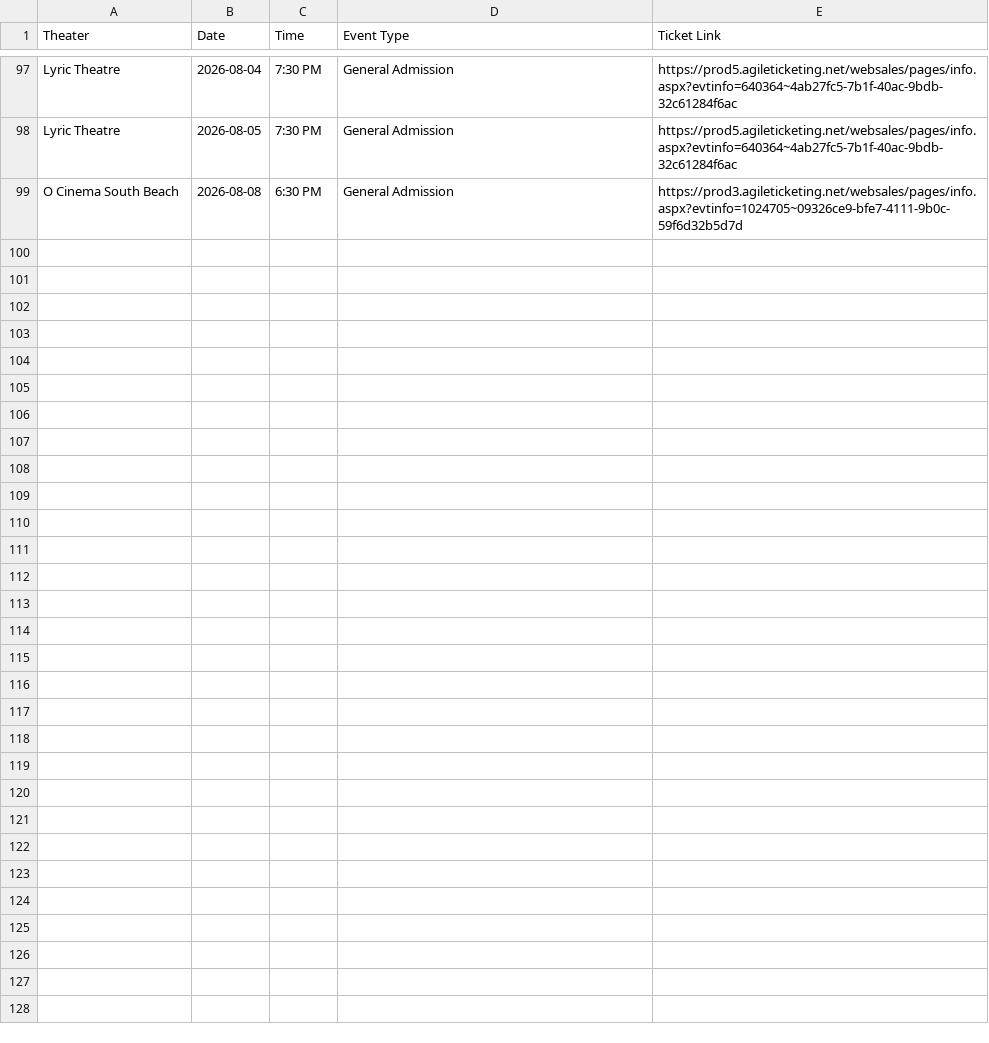
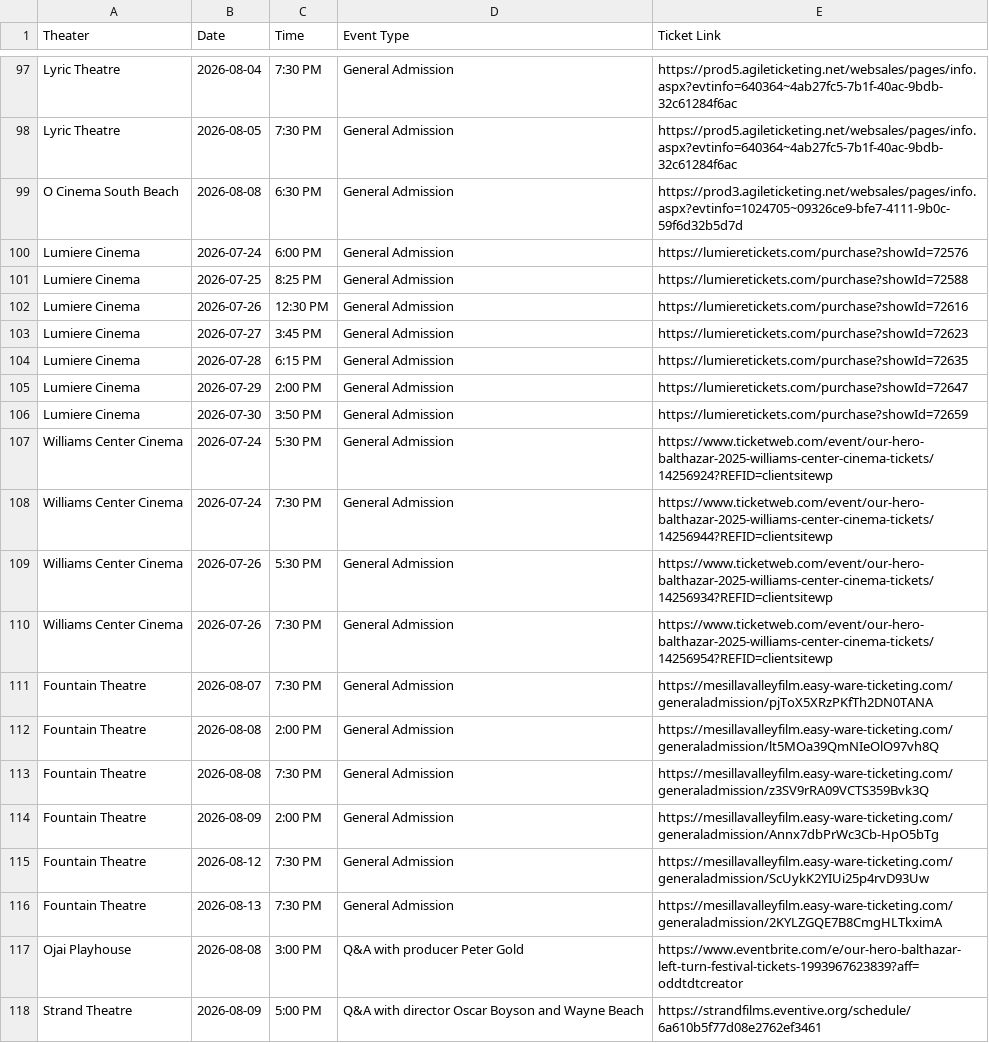
Before and after one commit to rommelnunez/wg-website, a CSV file: public/data/showtimes.csv, drawn as a sheet; only a part is shown, gaps mark what is left out.

Commit message:
Sync upcoming theater screenings

```diff
--- a/public/data/showtimes.csv
+++ b/public/data/showtimes.csv
@@ -99 +99,20 @@ Lyric Theatre,2026-08-05,7:30 PM,General Admission,https://prod5.agileticketing.
 O Cinema South Beach,2026-08-08,6:30 PM,General Admission,https://prod3.agileticketing.net/websales/pages/info.aspx?evtinfo=1024705~09326ce9-bfe7-4111-9b0c-59f6d32b5d7d
+Lumiere Cinema,2026-07-24,6:00 PM,General Admission,https://lumieretickets.com/purchase?showId=72576
+Lumiere Cinema,2026-07-25,8:25 PM,General Admission,https://lumieretickets.com/purchase?showId=72588
+Lumiere Cinema,2026-07-26,12:30 PM,General Admission,https://lumieretickets.com/purchase?showId=72616
+Lumiere Cinema,2026-07-27,3:45 PM,General Admission,https://lumieretickets.com/purchase?showId=72623
+Lumiere Cinema,2026-07-28,6:15 PM,General Admission,https://lumieretickets.com/purchase?showId=72635
+Lumiere Cinema,2026-07-29,2:00 PM,General Admission,https://lumieretickets.com/purchase?showId=72647
+Lumiere Cinema,2026-07-30,3:50 PM,General Admission,https://lumieretickets.com/purchase?showId=72659
+Williams Center Cinema,2026-07-24,5:30 PM,General Admission,https://www.ticketweb.com/event/our-hero-balthazar-2025-williams-center-cinema-tickets/14256924?REFID=clientsitewp
+Williams Center Cinema,2026-07-24,7:30 PM,General Admission,https://www.ticketweb.com/event/our-hero-balthazar-2025-williams-center-cinema-tickets/14256944?REFID=clientsitewp
+Williams Center Cinema,2026-07-26,5:30 PM,General Admission,https://www.ticketweb.com/event/our-hero-balthazar-2025-williams-center-cinema-tickets/14256934?REFID=clientsitewp
+Williams Center Cinema,2026-07-26,7:30 PM,General Admission,https://www.ticketweb.com/event/our-hero-balthazar-2025-williams-center-cinema-tickets/14256954?REFID=clientsitewp
+Fountain Theatre,2026-08-07,7:30 PM,General Admission,https://mesillavalleyfilm.easy-ware-ticketing.com/generaladmission/pjToX5XRzPKfTh2DN0TANA
+Fountain Theatre,2026-08-08,2:00 PM,General Admission,https://mesillavalleyfilm.easy-ware-ticketing.com/generaladmission/lt5MOa39QmNIeOlO97vh8Q
+Fountain Theatre,2026-08-08,7:30 PM,General Admission,https://mesillavalleyfilm.easy-ware-ticketing.com/generaladmission/z3SV9rRA09VCTS359Bvk3Q
+Fountain Theatre,2026-08-09,2:00 PM,General Admission,https://mesillavalleyfilm.easy-ware-ticketing.com/generaladmission/Annx7dbPrWc3Cb-HpO5bTg
+Fountain Theatre,2026-08-12,7:30 PM,General Admission,https://mesillavalleyfilm.easy-ware-ticketing.com/generaladmission/ScUykK2YIUi25p4rvD93Uw
+Fountain Theatre,2026-08-13,7:30 PM,General Admission,https://mesillavalleyfilm.easy-ware-ticketing.com/generaladmission/2KYLZGQE7B8CmgHLTkximA
+Ojai Playhouse,2026-08-08,3:00 PM,Q&A with producer Peter Gold,https://www.eventbrite.com/e/our-hero-balthazar-left-turn-festival-tickets-1993967623839?aff=oddtdtcreator
+Strand Theatre,2026-08-09,5:00 PM,Q&A with director Oscar Boyson and Wayne Beach,https://strandfilms.eventive.org/schedule/6a610b5f77d08e2762ef3461
```
Also changed, not shown: 1 other file.
